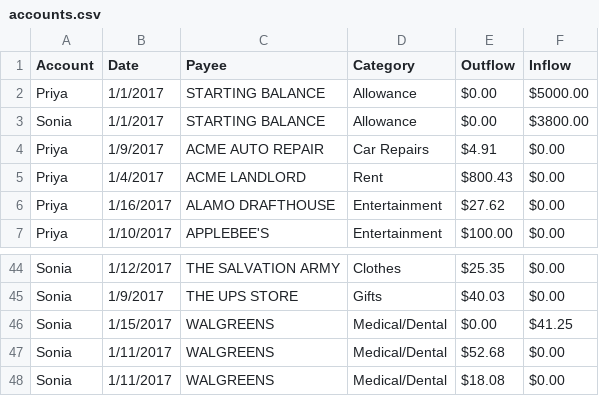
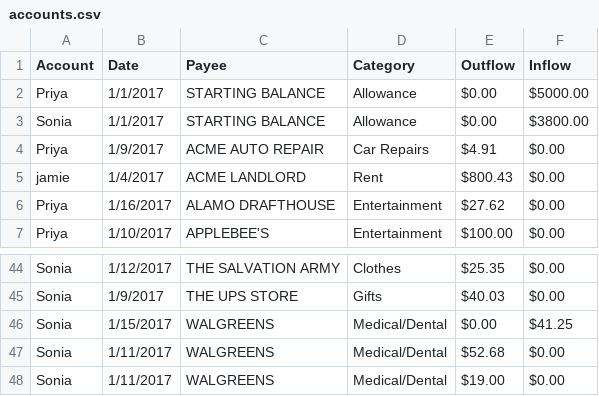
Before and after one commit to jlocatis/CSV-Report, a CSV file: accounts.csv, drawn as a sheet; only a part is shown, gaps mark what is left out.

```diff
--- a/accounts.csv
+++ b/accounts.csv
@@ -4,3 +4,3 @@ Sonia,1/1/2017,STARTING BALANCE,Allowance,$0.00,$3800.00
 Priya,1/9/2017,ACME AUTO REPAIR,Car Repairs,$4.91,$0.00
-Priya,1/4/2017,ACME LANDLORD,Rent,$800.43,$0.00
+jamie,1/4/2017,ACME LANDLORD,Rent,$800.43,$0.00
 Priya,1/16/2017,ALAMO DRAFTHOUSE,Entertainment,$27.62,$0.00
@@ -47,2 +47,2 @@ Sonia,1/15/2017,WALGREENS,Medical/Dental,$0.00,$41.25
 Sonia,1/11/2017,WALGREENS,Medical/Dental,$52.68,$0.00
-Sonia,1/11/2017,WALGREENS,Medical/Dental,$18.08,$0.00
+Sonia,1/11/2017,WALGREENS,Medical/Dental,$19.00,$0.00
```
Also changed, not shown: 14 other files.
